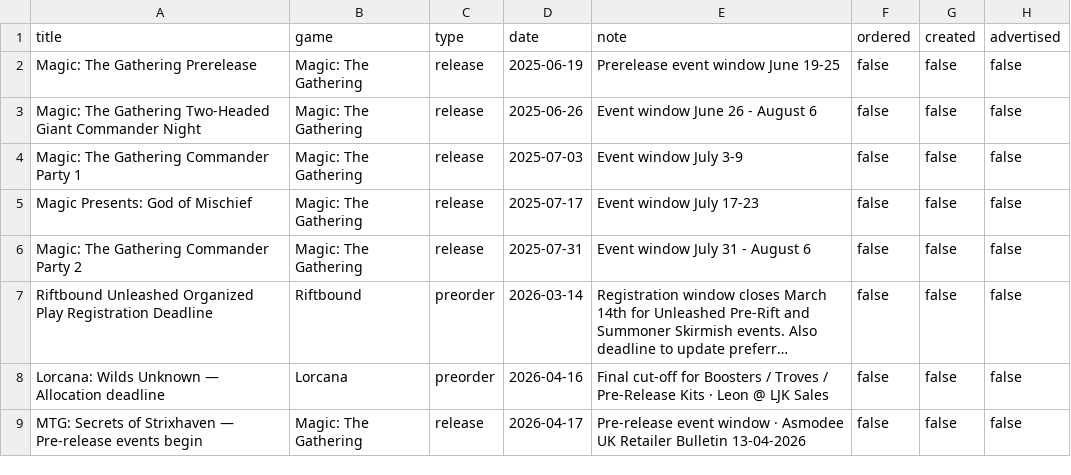
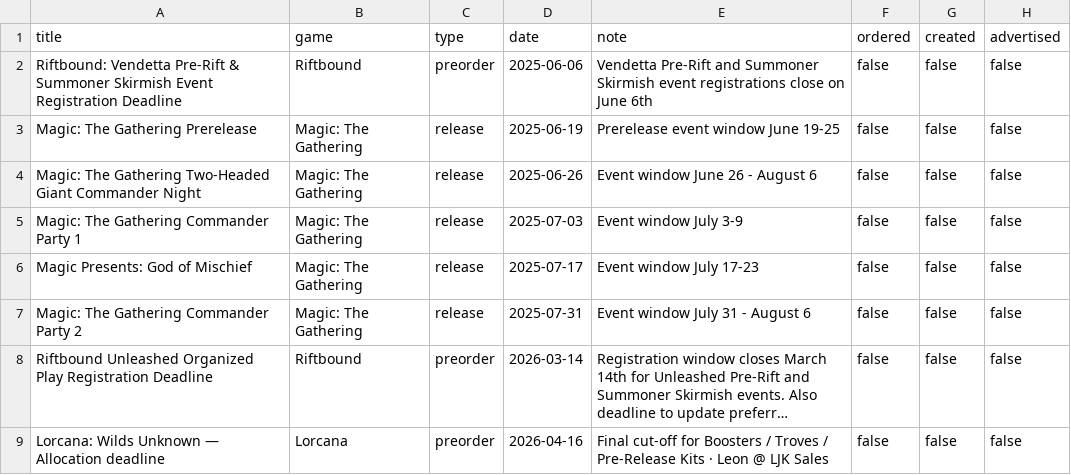
Before and after one commit to ludoquist-maker/tcg-tracker, a CSV file: data.csv, drawn as a sheet; only a part is shown; the shorter side is filled out with more unchanged rows; long unchanged cells end in …; the diff names each change by its address in the sheet, - before the commit and + after, or states it on an @@ line.

Commit message:
Auto-update: success_1_events_added

```diff
--- a/data.csv
+++ b/data.csv
+row 2: Riftbound: Vendetta Pre-Rift & Summoner Skirmish Event Registration Deadline | Riftbound | preorder | 2025-06-06 | Vendetta Pre-Rift and Summoner Skirmish event registrations close on June 6th | false | false | false
```
